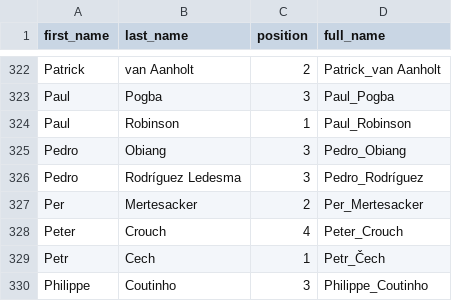
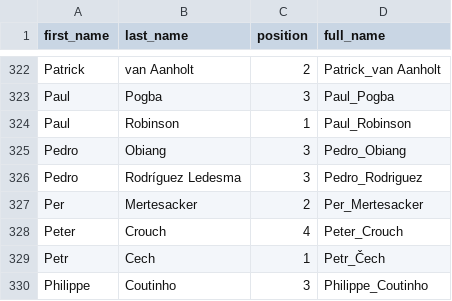
Before and after one commit to colinpbowen/fantasy-RL, a CSV file: player_position_keys.csv, drawn as a sheet; only a part is shown, gaps mark what is left out.

```diff
--- a/player_position_keys.csv
+++ b/player_position_keys.csv
@@ -325,3 +325,3 @@ Paul,Robinson,1,Paul_Robinson
 Pedro,Obiang,3,Pedro_Obiang
-Pedro,Rodríguez Ledesma,3,Pedro_Rodríguez
+Pedro,Rodríguez Ledesma,3,Pedro_Rodriguez
 Per,Mertesacker,2,Per_Mertesacker
```
Also changed, not shown: player_squad_mapping.csv, selected_18-19.csv.
